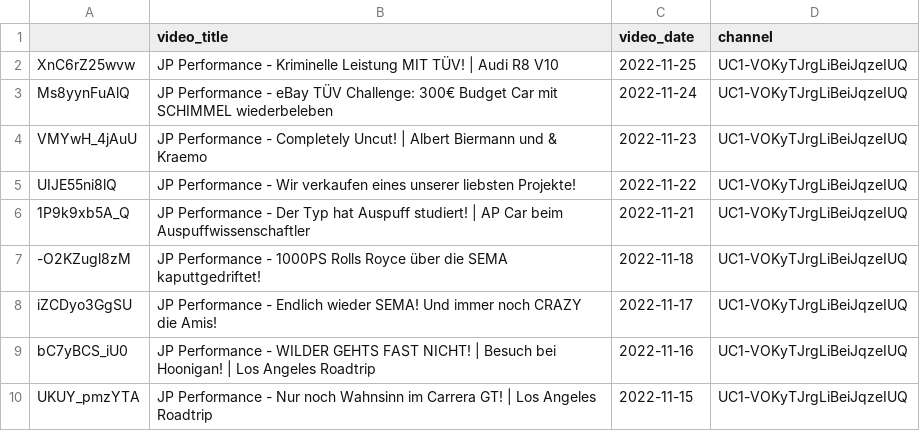
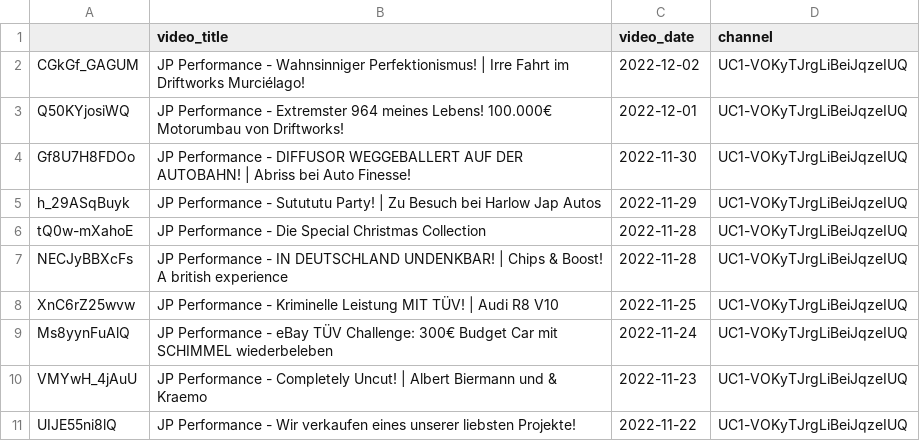
Before and after one commit to mlempp/voice_of_the_community, a CSV file: video_DataBase.csv, drawn as a sheet; only a part is shown; the shorter side is filled out with more unchanged rows; the diff names each change by its address in the sheet, - before the commit and + after, or states it on an @@ line.

```diff
--- a/video_DataBase.csv
+++ b/video_DataBase.csv
+row 2: CGkGf_GAGUM | JP Performance - Wahnsinniger Perfektionismus! | Irre Fahrt im Driftworks Murciélago! | 2022-12-02 | UC1-VOKyTJrgLiBeiJqzeIUQ
+row 3: Q50KYjosiWQ | JP Performance - Extremster 964 meines Lebens! 100.000€ Motorumbau von Driftworks! | 2022-12-01 | UC1-VOKyTJrgLiBeiJqzeIUQ
+row 4: Gf8U7H8FDOo | JP Performance - DIFFUSOR WEGGEBALLERT AUF DER AUTOBAHN! | Abriss bei Auto Finesse! | 2022-11-30 | UC1-VOKyTJrgLiBeiJqzeIUQ
+row 5: h_29ASqBuyk | JP Performance - Sutututu Party! | Zu Besuch bei Harlow Jap Autos | 2022-11-29 | UC1-VOKyTJrgLiBeiJqzeIUQ
+row 6: tQ0w-mXahoE | JP Performance - Die Special Christmas Collection | 2022-11-28 | UC1-VOKyTJrgLiBeiJqzeIUQ
+row 7: NECJyBBXcFs | JP Performance - IN DEUTSCHLAND UNDENKBAR! | Chips & Boost! A british experience | 2022-11-28 | UC1-VOKyTJrgLiBeiJqzeIUQ
```
Also changed, not shown: 6 other files.
